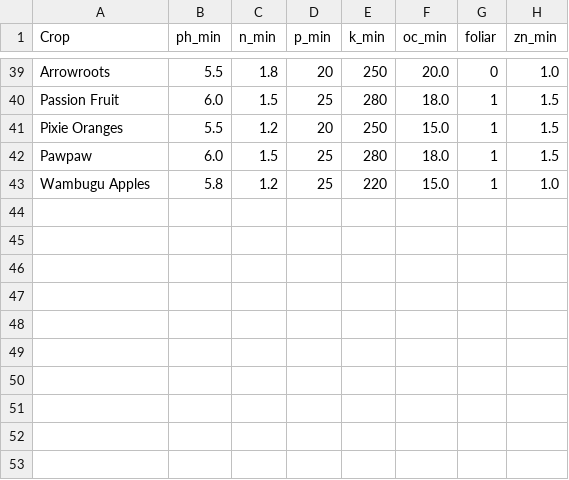
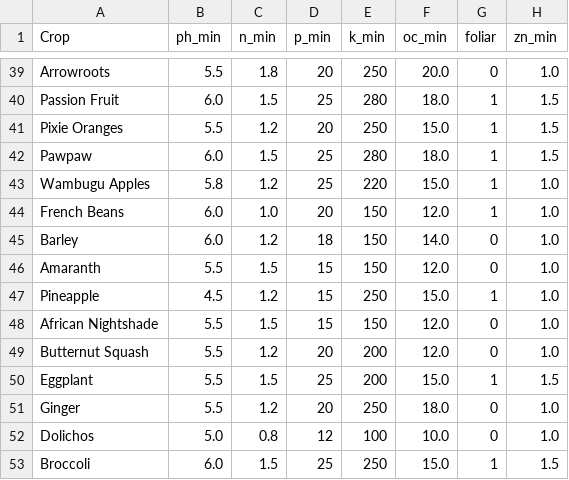
Before and after one commit to Polycar/shambaiq-app, a CSV file: src/data/crop_requirements.csv, drawn as a sheet; only a part is shown, gaps mark what is left out.

```diff
--- a/src/data/crop_requirements.csv
+++ b/src/data/crop_requirements.csv
@@ -43 +43,11 @@ Pawpaw,6.0,1.5,25,280,18.0,1,1.5
 Wambugu Apples,5.8,1.2,25,220,15.0,1,1.0
+French Beans,6.0,1.0,20,150,12.0,1,1.0
+Barley,6.0,1.2,18,150,14.0,0,1.0
+Amaranth,5.5,1.5,15,150,12.0,0,1.0
+Pineapple,4.5,1.2,15,250,15.0,1,1.0
+African Nightshade,5.5,1.5,15,150,12.0,0,1.0
+Butternut Squash,5.5,1.2,20,200,12.0,0,1.0
+Eggplant,5.5,1.5,25,200,15.0,1,1.5
+Ginger,5.5,1.2,20,250,18.0,0,1.0
+Dolichos,5.0,0.8,12,100,10.0,0,1.0
+Broccoli,6.0,1.5,25,250,15.0,1,1.5
```
Also changed, not shown: src/data/crop_economics.csv, src/data/seeds.csv.
